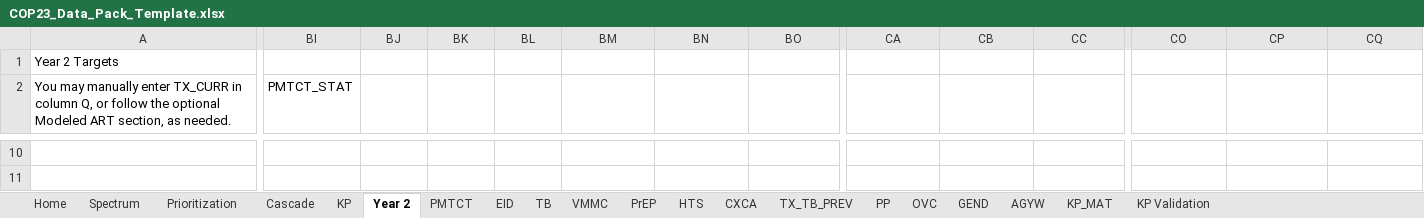
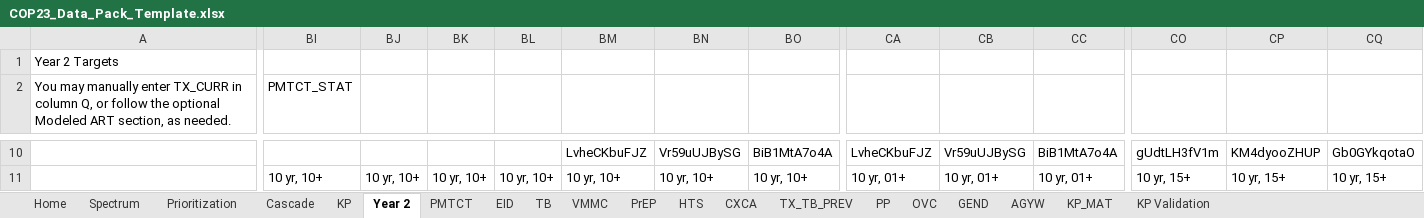
Before and after one commit to pepfar-datim/datapackr, an Excel workbook: inst/extdata/COP23_Data_Pack_Template.xlsx, sheet Year 2, drawn as a sheet; only a part is shown, gaps mark what is left out; values as stored, in another font and other column widths than the file's, no cell formats; conditional formats not drawn; the diff covers the shown part only; the diff names each change by its address in the sheet, - before the commit and + after, or states it on an @@ line.

Commit message:
DP-714
Year 2 tab updates:
- Indicator codes added across
- DP-861 and DP-862 formula updates and gray cells added
- updates to row 5-12 for metadata

```diff
--- a/inst/extdata/COP23_Data_Pack_Template.xlsx (sheet Year 2)
+++ b/inst/extdata/COP23_Data_Pack_Template.xlsx (sheet Year 2)
-BM10: (empty)
+BM10: LvheCKbuFJZ
-BN10: (empty)
+BN10: Vr59uUJBySG
-BO10: (empty)
+BO10: BiB1MtA7o4A
-CA10: (empty)
+CA10: LvheCKbuFJZ
-CB10: (empty)
+CB10: Vr59uUJBySG
-CC10: (empty)
+CC10: BiB1MtA7o4A
-CO10: (empty)
+CO10: gUdtLH3fV1m
-CP10: (empty)
+CP10: KM4dyooZHUP
-CQ10: (empty)
+CQ10: Gb0GYkqotaO
-BI11 (PMTCT_STAT): (empty)
+BI11 (PMTCT_STAT): 10 yr, 10+
-BJ11: (empty)
+BJ11: 10 yr, 10+
-BK11: (empty)
+BK11: 10 yr, 10+
-BL11: (empty)
+BL11: 10 yr, 10+
-BM11: (empty)
+BM11: 10 yr, 10+
-BN11: (empty)
+BN11: 10 yr, 10+
-BO11: (empty)
+BO11: 10 yr, 10+
-CA11: (empty)
+CA11: 10 yr, 01+
-CB11: (empty)
+CB11: 10 yr, 01+
-CC11: (empty)
+CC11: 10 yr, 01+
-CO11: (empty)
+CO11: 10 yr, 15+
-CP11: (empty)
+CP11: 10 yr, 15+
-CQ11: (empty)
+CQ11: 10 yr, 15+
```
Also changed, not shown: 189 edited cells elsewhere in this sheet, cell formats, formulas that keep their value.
